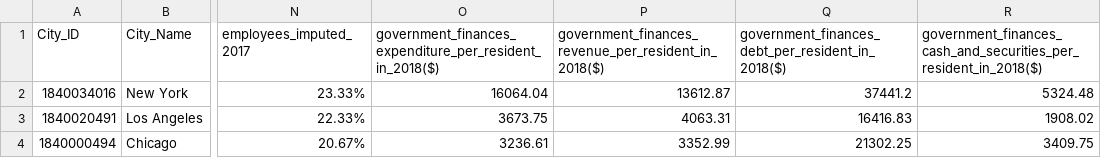
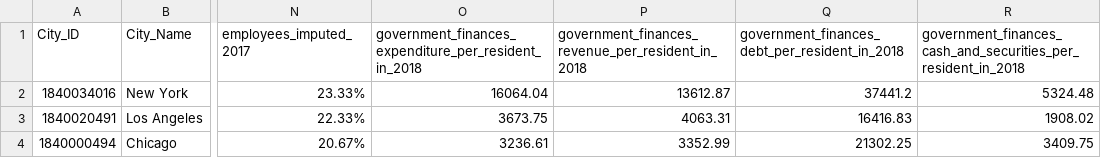
Before and after one commit to gorantlar/cities-sustainability-ranking, a CSV file: backend/server/seed/Economics/data/final500Cities.csv, drawn as a sheet; only a part is shown, gaps mark what is left out; the diff names each change by its address in the sheet, - before the commit and + after, or states it on an @@ line.

Commit message:
added scripts for getting the scores of the cities at domain and subdomain level

```diff
--- a/backend/server/seed/Economics/data/final500Cities.csv
+++ b/backend/server/seed/Economics/data/final500Cities.csv
-O1: government_finances_expenditure_per_resident_in_2018($)
+O1: government_finances_expenditure_per_resident_in_2018
-P1: government_finances_revenue_per_resident_in_2018($)
+P1: government_finances_revenue_per_resident_in_2018
-Q1: government_finances_debt_per_resident_in_2018($)
+Q1: government_finances_debt_per_resident_in_2018
-R1: government_finances_cash_and_securities_per_resident_in_2018($)
+R1: government_finances_cash_and_securities_per_resident_in_2018
```
Also changed, not shown: 14 other files.
